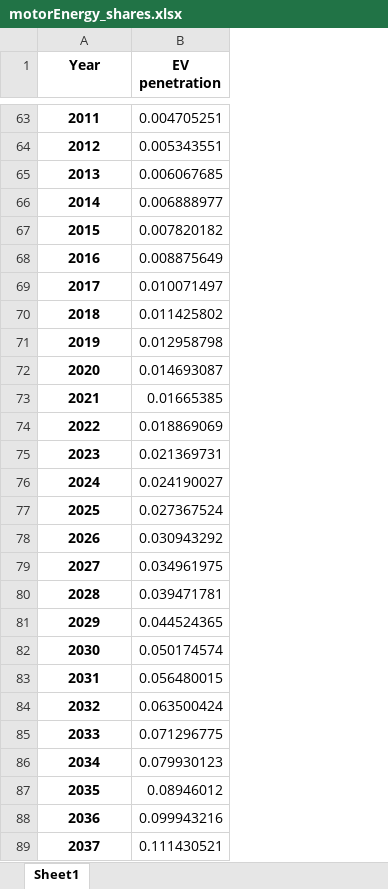
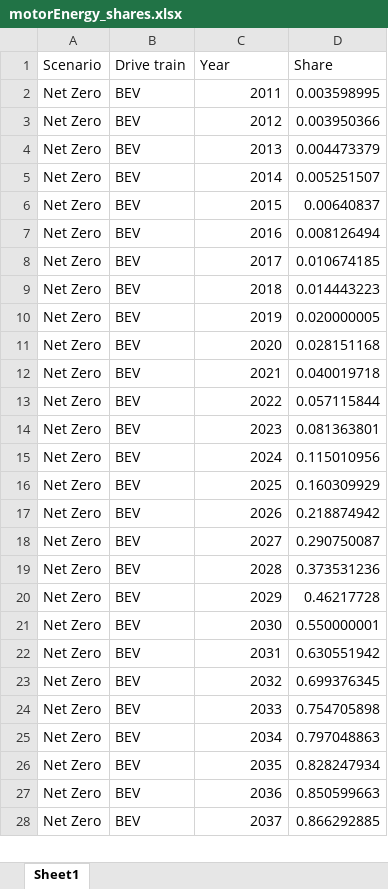
Before and after one commit to fernaag/product_component_model, an Excel workbook: data/motorEnergy_shares.xlsx, sheet Sheet1, drawn as a sheet; only a part is shown, gaps mark what is left out; values as stored, in another font and other column widths than the file's, no borders; removed rows and columns are numbered as before the commit, all else as after; the diff covers the shown part only; the diff names each change by its address in the sheet, - before the commit and + after, or states it on an @@ line.

```diff
--- a/data/motorEnergy_shares.xlsx (sheet Sheet1)
+++ b/data/motorEnergy_shares.xlsx (sheet Sheet1)
+column A (Scenario), rows 2-28: all Net Zero
+column B (Drive train), rows 2-28: all BEV
-column B (EV penetration), rows 63-89: 0.004705251 | 0.005343551 | 0.006067685 | 0.006888977 | 0.007820182 | 0.008875649 | 0.010071497 | 0.011425802 | 0.012958798 | 0.014693087 | 0.01665385 | 0.018869069 | 0.021369731 | 0.024190027 | 0.027367524 | 0.030943292 | 0.034961975 | 0.039471781 | 0.044524365 | 0.050174574 | 0.056480015 | 0.063500424 | 0.071296775 | 0.079930123 | 0.08946012 | 0.099943216 | 0.111430521
+column D (Share), rows 2-28: 0.003598995 | 0.003950366 | 0.004473379 | 0.005251507 | 0.00640837 | 0.008126494 | 0.010674185 | 0.014443223 | 0.020000005 | 0.028151168 | 0.040019718 | 0.057115844 | 0.081363801 | 0.115010956 | 0.160309929 | 0.218874942 | 0.290750087 | 0.373531236 | 0.46217728 | 0.550000001 | 0.630551942 | 0.699376345 | 0.754705898 | 0.797048863 | 0.828247934 | 0.850599663 | 0.866292885
@@ C1 bold: on → off, alignment: center → left @@
@@ C2:C28 bold: on → off, alignment: center → right @@
```
Also changed, not shown: 61 removed rows and cell formats elsewhere in this sheet, data/Global_stock.xlsx, 2 other files.
